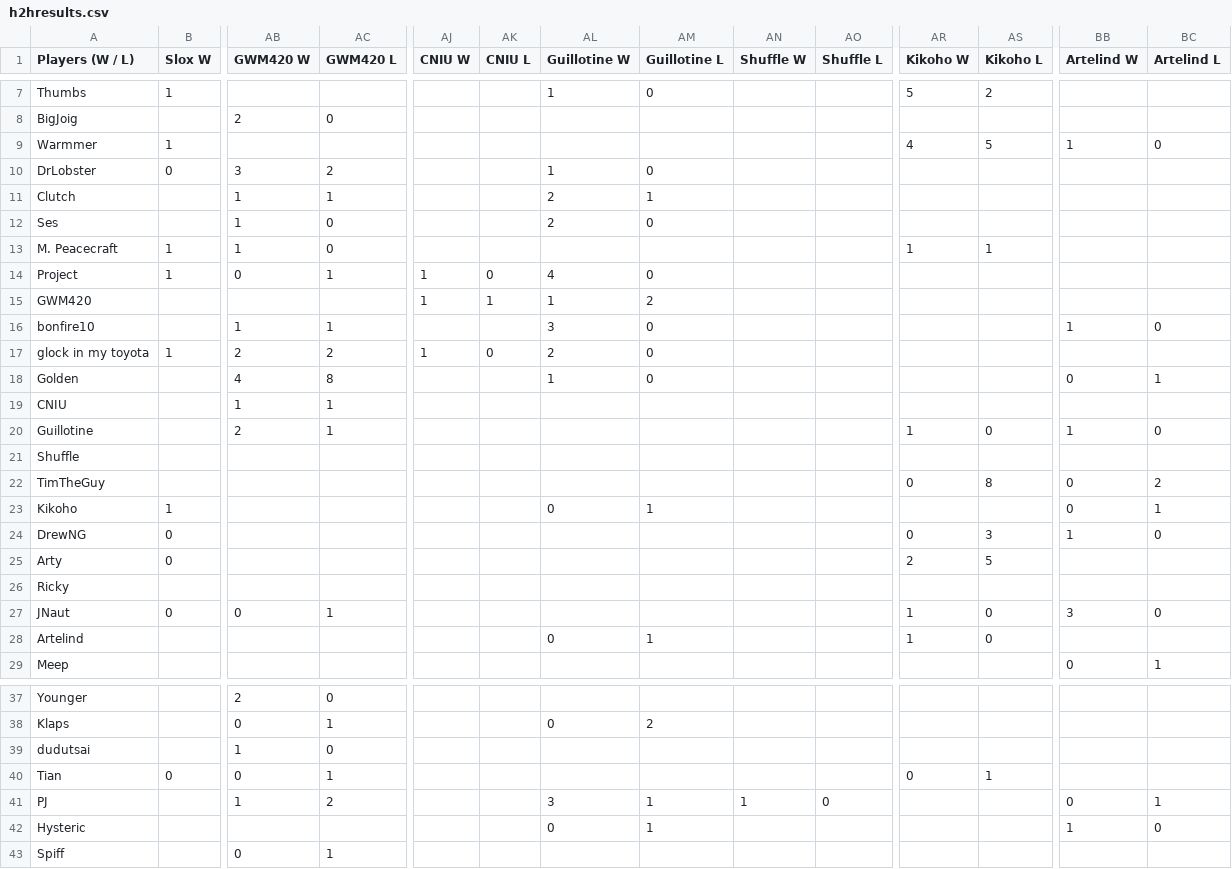
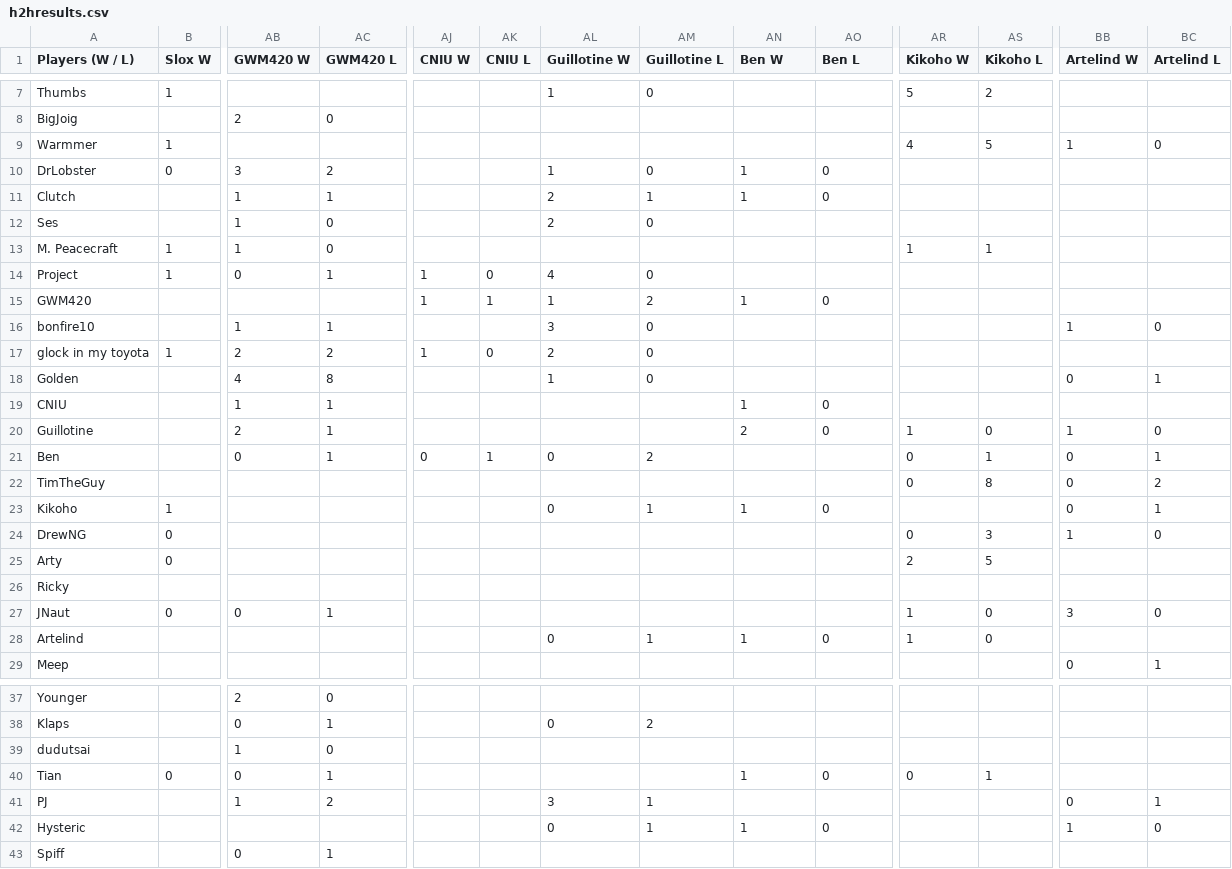
Before and after one commit to benjaminsg/garprdata, a CSV file: h2hresults.csv, drawn as a sheet; only a part is shown, gaps mark what is left out; removed rows and columns are numbered as before the commit, all else as after; rows hold the shown columns only; the diff covers the shown part only; the diff names each change by its address in the sheet, - before the commit and + after, or states it on an @@ line.

Commit message:
removed Shuffle, added Ben

```diff
--- a/h2hresults.csv
+++ b/h2hresults.csv
-AN1: Shuffle W
+AN1: Ben W
-AO1: Shuffle L
+AO1: Ben L
-AN10:AN11 (Ben W): (empty)
+AN10:AN11 (Ben W): 1
-AO10:AO11 (Ben L): (empty)
+AO10:AO11 (Ben L): 0
-AN15 (Ben W): (empty)
+AN15 (Ben W): 1
-AO15 (Ben L): (empty)
+AO15 (Ben L): 0
-AN19 (Ben W): (empty)
+AN19 (Ben W): 1
-AO19:AO20 (Ben L): (empty)
+AO19:AO20 (Ben L): 0
-AN20 (Ben W): (empty)
+AN20 (Ben W): 2
-row 21: Shuffle
+row 21: Ben |  | 0 | 1 | 0 | 1 | 0 | 2 |  |  | 0 | 1 | 0 | 1
-AN23 (Ben W): (empty)
+AN23 (Ben W): 1
-AO23 (Ben L): (empty)
+AO23 (Ben L): 0
-AN28 (Ben W): (empty)
+AN28 (Ben W): 1
-AO28 (Ben L): (empty)
+AO28 (Ben L): 0
-AN40 (Ben W): (empty)
+AN40 (Ben W): 1
-AO40 (Ben L): (empty)
+AO40 (Ben L): 0
-AN41 (Ben W): 1
+AN41 (Ben W): (empty)
-AO41 (Ben L): 0
+AO41 (Ben L): (empty)
-AN42 (Ben W): (empty)
+AN42 (Ben W): 1
-AO42 (Ben L): (empty)
+AO42 (Ben L): 0
```
Also changed, not shown: 12 edited cells elsewhere in this file, 5 other files.
